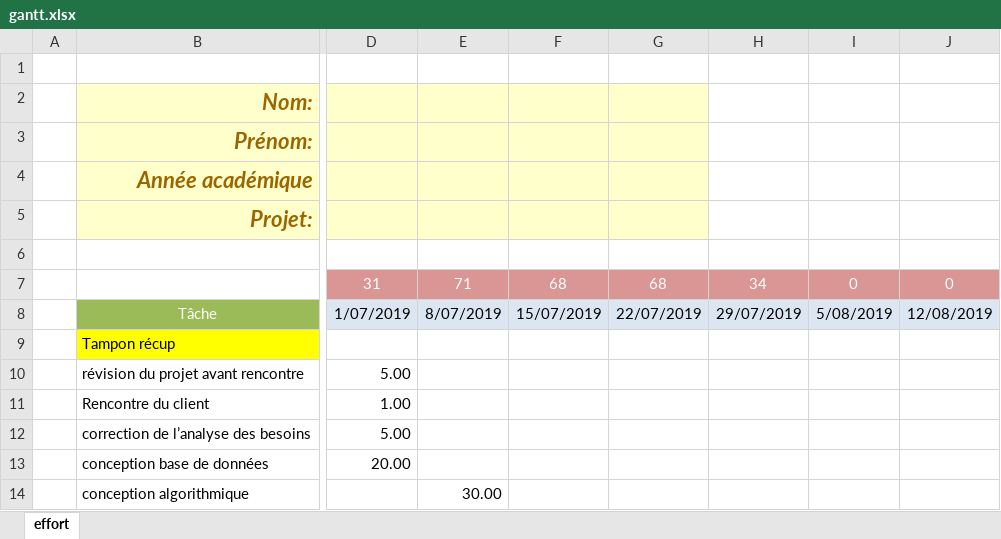
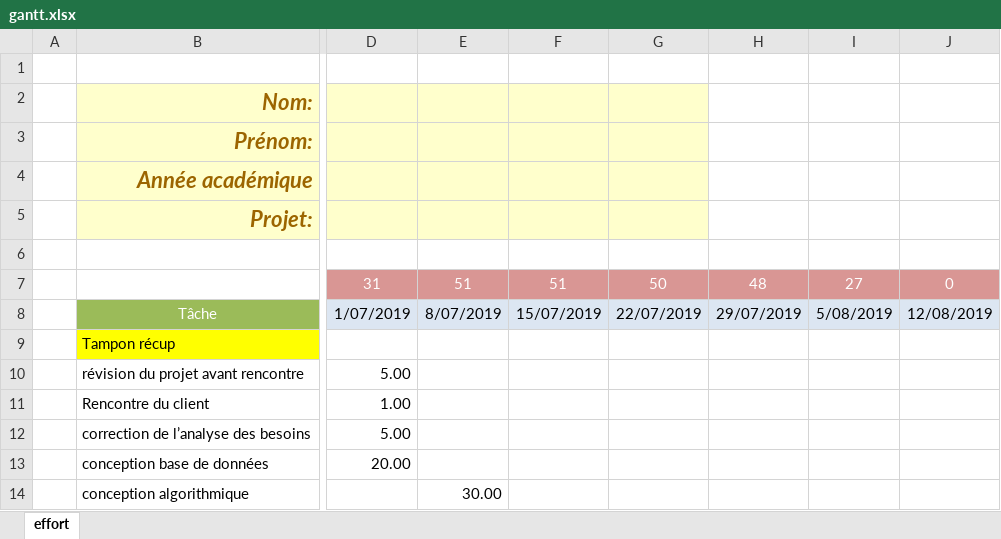
Before and after one commit to cpirapre/DASHBOARD-AOUT, an Excel workbook: organisation personnelle/gantt.xlsx, sheet effort, drawn as a sheet; only a part is shown, gaps mark what is left out; values as stored, in another font and other column widths than the file's, no borders; conditional formats not drawn; the diff covers the shown part only; the diff names each change by its address in the sheet, - before the commit and + after, or states it on an @@ line.

```diff
--- a/organisation personnelle/gantt.xlsx (sheet effort)
+++ b/organisation personnelle/gantt.xlsx (sheet effort)
-E7: 71
+E7: 51
-F7: 68
+F7: 51
-G7: 68
+G7: 50
-H7: 34
+H7: 48
-I7: 0
+I7: 27
```
Also changed, not shown: 11 added rows, 11 removed rows and 9 edited cells elsewhere in this sheet, formulas that keep their value, 2 other files.
